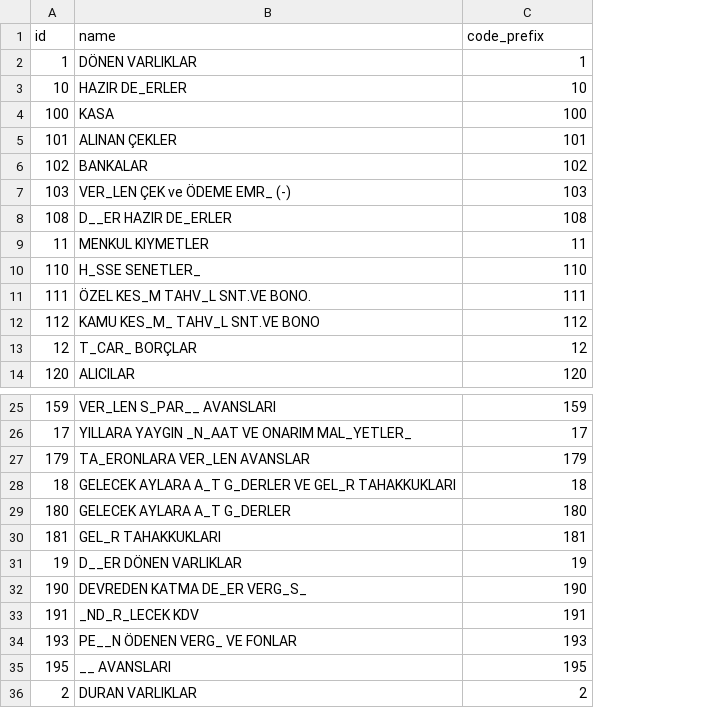
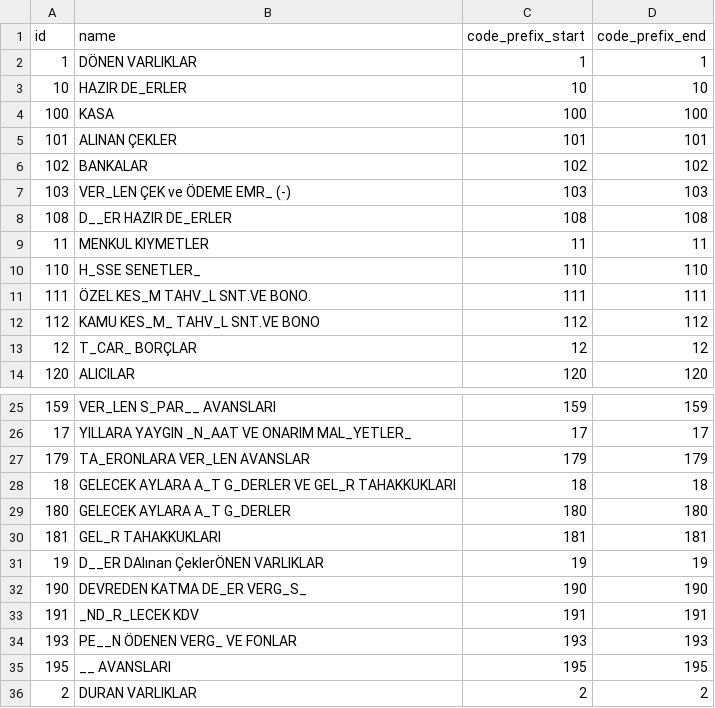
Before and after one commit to boraq-group/turkish-coa, a CSV file: turkish_coa/data/account.group.csv, drawn as a sheet; only a part is shown, gaps mark what is left out; the diff names each change by its address in the sheet, - before the commit and + after, or states it on an @@ line.

```diff
--- a/turkish_coa/data/account.group.csv
+++ b/turkish_coa/data/account.group.csv
+column D (code_prefix_end), rows 2-14: 1 | 10 | 100 | 101 | 102 | 103 | 108 | 11 | 110 | 111 | 112 | 12 | 120; rows 25-36: 159 | 17 | 179 | 18 | 180 | 181 | 19 | 190 | 191 | 193 | 195 | 2
-C1: code_prefix
+C1: code_prefix_start
-B31 (name): D__ER DÖNEN VARLIKLAR
+B31 (name): D__ER DAlınan ÇeklerÖNEN VARLIKLAR
```
Also changed, not shown: turkish_coa/data/account.account.template.csv, 3 other files.
